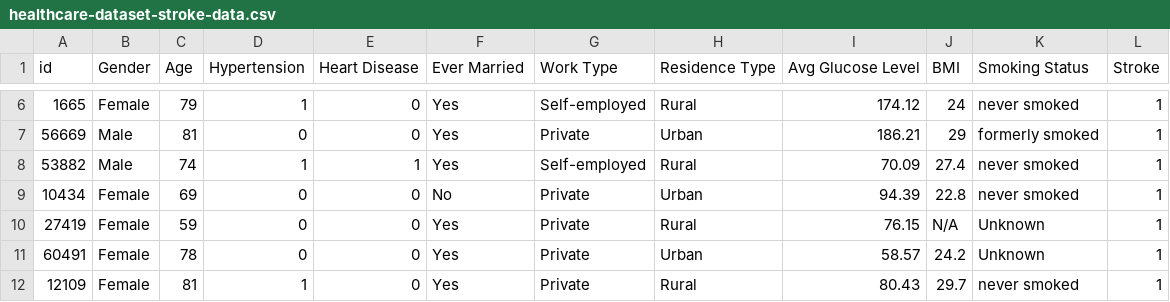
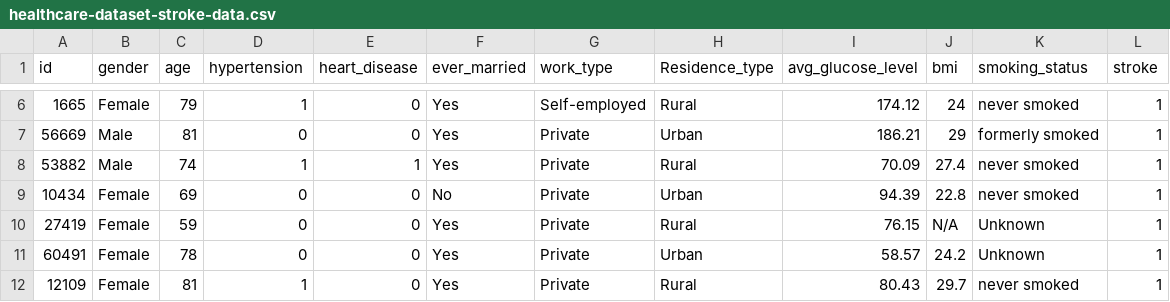
Before and after one commit to danHogan123/ShinyApp-Stroke, a CSV file: healthcare-dataset-stroke-data.csv, drawn as a sheet; only a part is shown, gaps mark what is left out; the diff names each change by its address in the sheet, - before the commit and + after, or states it on an @@ line.

Commit message:
Changed dataset and little model
Changed the .csv file and basic glm file

```diff
--- a/healthcare-dataset-stroke-data.csv
+++ b/healthcare-dataset-stroke-data.csv
-B1: Gender
+B1: gender
-C1: Age
+C1: age
-D1: Hypertension
+D1: hypertension
-E1: Heart Disease
+E1: heart_disease
-F1: Ever Married
+F1: ever_married
-G1: Work Type
+G1: work_type
-H1: Residence Type
+H1: Residence_type
-I1: Avg Glucose Level
+I1: avg_glucose_level
-J1: BMI
+J1: bmi
-K1: Smoking Status
+K1: smoking_status
-L1: Stroke
+L1: stroke
-G8 (work_type): Self-employed
+G8 (work_type): Private
```
Also changed, not shown: 1 other file.
